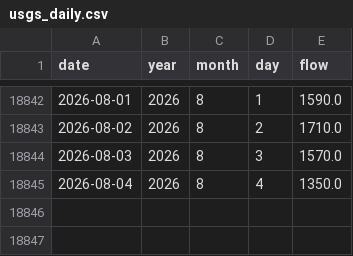
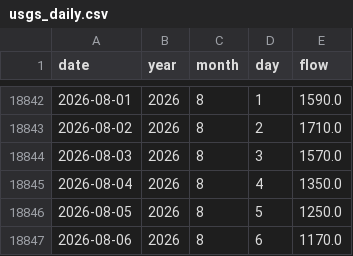
Before and after one commit to morg-boop/river-dashboard, a CSV file: data/usgs_daily.csv, drawn as a sheet; only a part is shown, gaps mark what is left out.

```diff
--- a/data/usgs_daily.csv
+++ b/data/usgs_daily.csv
@@ -18845 +18845,3 @@ date,year,month,day,flow
 2026-08-04,2026,8,4,1350.0
+2026-08-05,2026,8,5,1250.0
+2026-08-06,2026,8,6,1170.0
```
Also changed, not shown: 2 other files.
